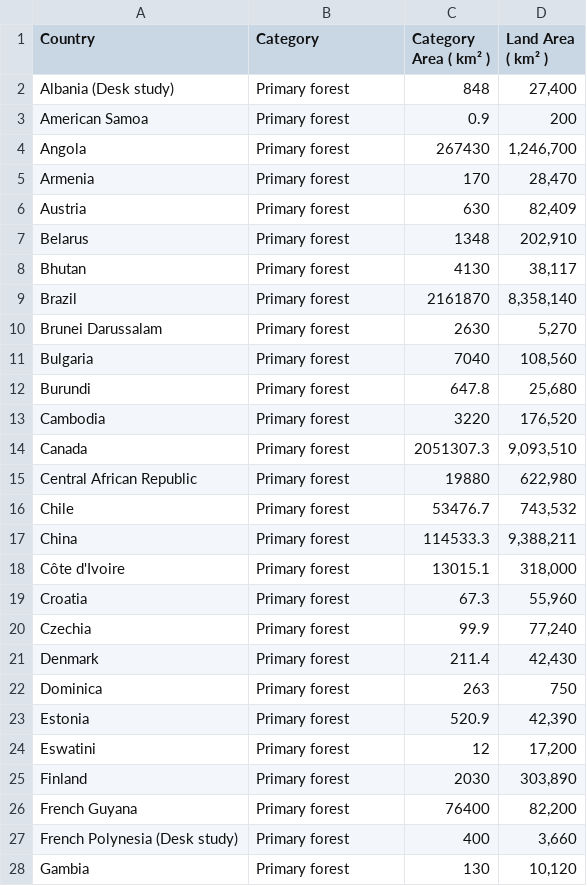
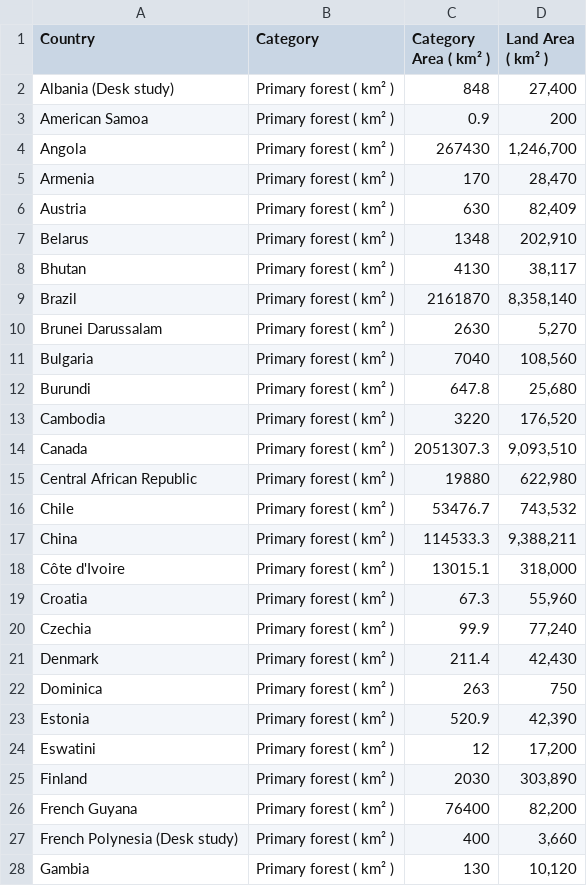
Before and after one commit to DominikSlovak/FIT3179-Week-9, a CSV file: data/fra-specificForestCategories.csv, drawn as a sheet; only a part is shown; the diff covers the shown part only.

Commit message:
commit

```diff
--- a/data/fra-specificForestCategories.csv
+++ b/data/fra-specificForestCategories.csv
@@ -1,28 +1,28 @@
 Country,Category,Category Area ( km² ),Land Area ( km² )
-Albania (Desk study),Primary forest,848,"27,400"
-American Samoa,Primary forest,0.9,200
-Angola,Primary forest,267430,"1,246,700"
-Armenia,Primary forest,170,"28,470"
-Austria,Primary forest,630,"82,409"
-Belarus,Primary forest,1348,"202,910"
-Bhutan,Primary forest,4130,"38,117"
-Brazil,Primary forest,2161870,"8,358,140"
-Brunei Darussalam,Primary forest,2630,"5,270"
-Bulgaria,Primary forest,7040,"108,560"
-Burundi,Primary forest,647.8,"25,680"
-Cambodia,Primary forest,3220,"176,520"
-Canada,Primary forest,2051307.3,"9,093,510"
-Central African Republic,Primary forest,19880,"622,980"
-Chile,Primary forest,53476.7,"743,532"
-China,Primary forest,114533.3,"9,388,211"
-Côte d'Ivoire,Primary forest,13015.1,"318,000"
-Croatia,Primary forest,67.3,"55,960"
-Czechia,Primary forest,99.9,"77,240"
-Denmark,Primary forest,211.4,"42,430"
-Dominica,Primary forest,263,750
-Estonia,Primary forest,520.9,"42,390"
-Eswatini,Primary forest,12,"17,200"
-Finland,Primary forest,2030,"303,890"
-French Guyana,Primary forest,76400,"82,200"
-French Polynesia (Desk study),Primary forest,400,"3,660"
-Gambia,Primary forest,130,"10,120"
+Albania (Desk study),Primary forest ( km² ),848,"27,400"
+American Samoa,Primary forest ( km² ),0.9,200
+Angola,Primary forest ( km² ),267430,"1,246,700"
+Armenia,Primary forest ( km² ),170,"28,470"
+Austria,Primary forest ( km² ),630,"82,409"
+Belarus,Primary forest ( km² ),1348,"202,910"
+Bhutan,Primary forest ( km² ),4130,"38,117"
+Brazil,Primary forest ( km² ),2161870,"8,358,140"
+Brunei Darussalam,Primary forest ( km² ),2630,"5,270"
+Bulgaria,Primary forest ( km² ),7040,"108,560"
+Burundi,Primary forest ( km² ),647.8,"25,680"
+Cambodia,Primary forest ( km² ),3220,"176,520"
+Canada,Primary forest ( km² ),2051307.3,"9,093,510"
+Central African Republic,Primary forest ( km² ),19880,"622,980"
+Chile,Primary forest ( km² ),53476.7,"743,532"
+China,Primary forest ( km² ),114533.3,"9,388,211"
+Côte d'Ivoire,Primary forest ( km² ),13015.1,"318,000"
+Croatia,Primary forest ( km² ),67.3,"55,960"
+Czechia,Primary forest ( km² ),99.9,"77,240"
+Denmark,Primary forest ( km² ),211.4,"42,430"
+Dominica,Primary forest ( km² ),263,750
+Estonia,Primary forest ( km² ),520.9,"42,390"
+Eswatini,Primary forest ( km² ),12,"17,200"
+Finland,Primary forest ( km² ),2030,"303,890"
+French Guyana,Primary forest ( km² ),76400,"82,200"
+French Polynesia (Desk study),Primary forest ( km² ),400,"3,660"
+Gambia,Primary forest ( km² ),130,"10,120"
```
Also changed, not shown: 62 edited cells elsewhere in this file.
